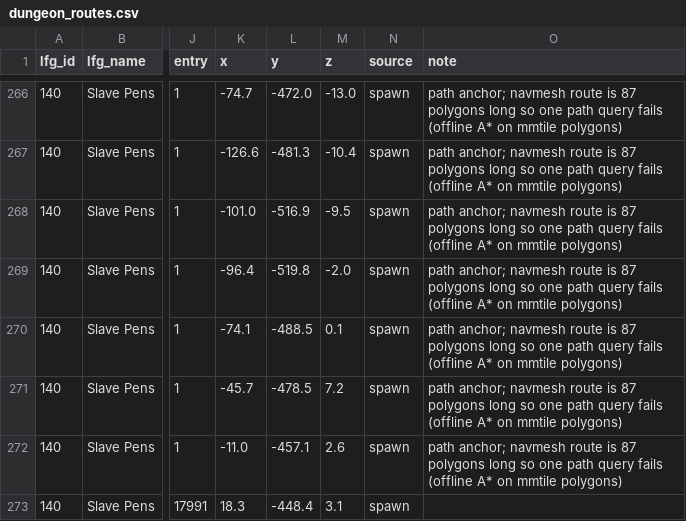
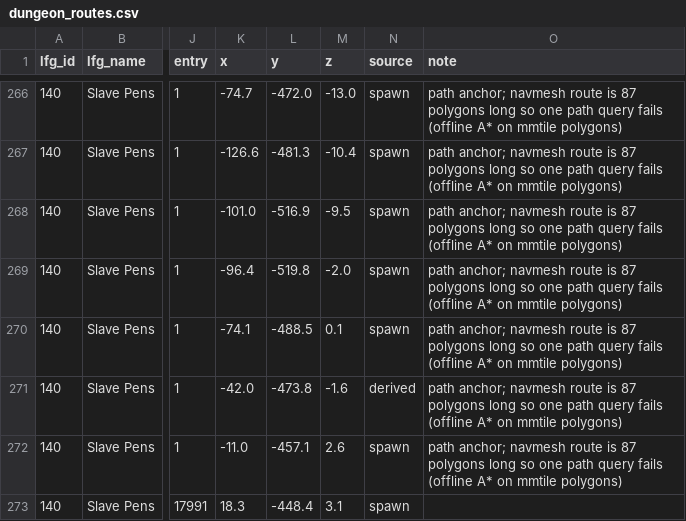
Before and after one commit to Sugyn/mod-playerbots-dungeon-lead, a CSV file: data/dungeon_routes.csv, drawn as a sheet; only a part is shown, gaps mark what is left out; the diff names each change by its address in the sheet, - before the commit and + after, or states it on an @@ line.

```diff
--- a/data/dungeon_routes.csv
+++ b/data/dungeon_routes.csv
-K271 (x): -45.7
+K271 (x): -42.0
-L271 (y): -478.5
+L271 (y): -473.8
-M271 (z): 7.2
+M271 (z): -1.6
-N271 (source): spawn
+N271 (source): derived
```
Also changed, not shown: 4 other files.
